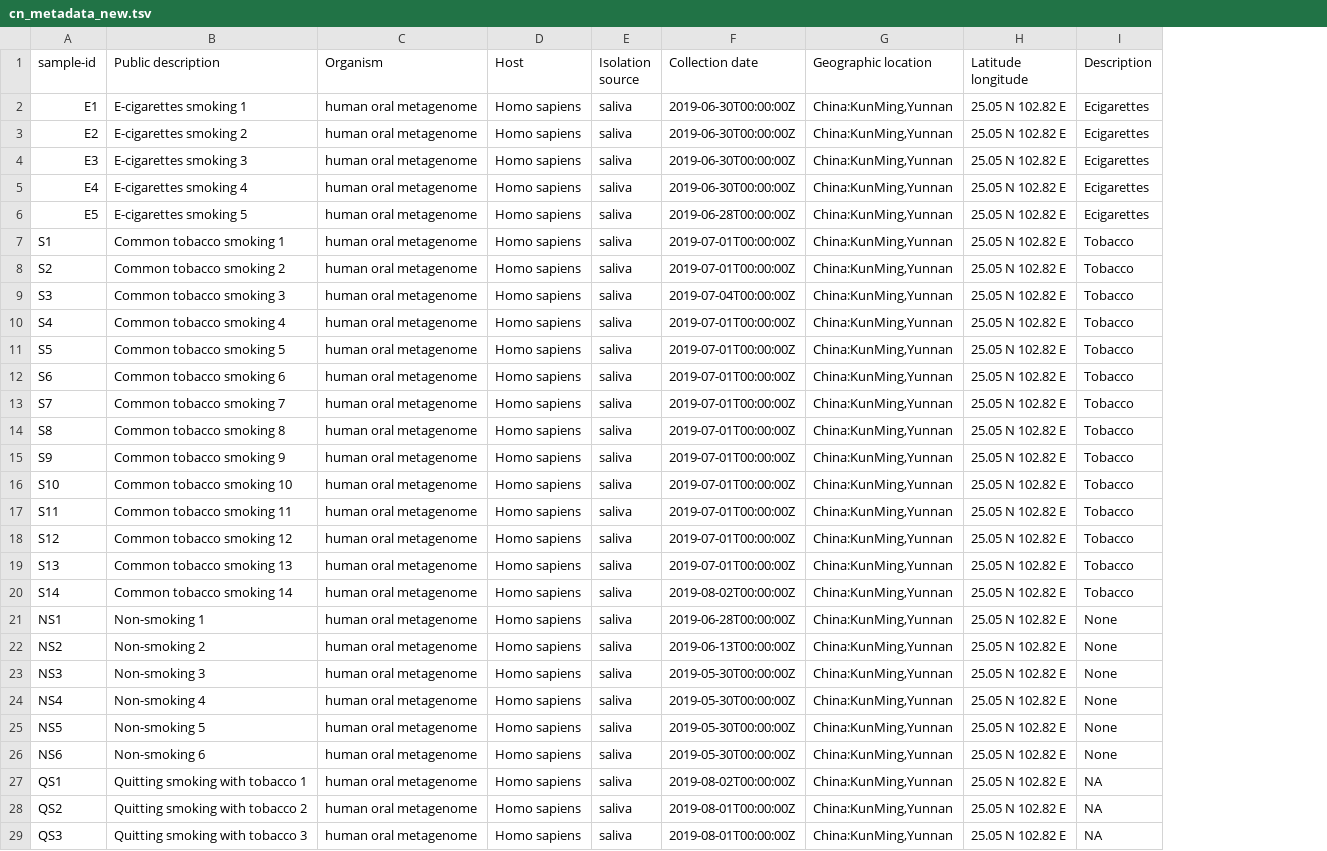
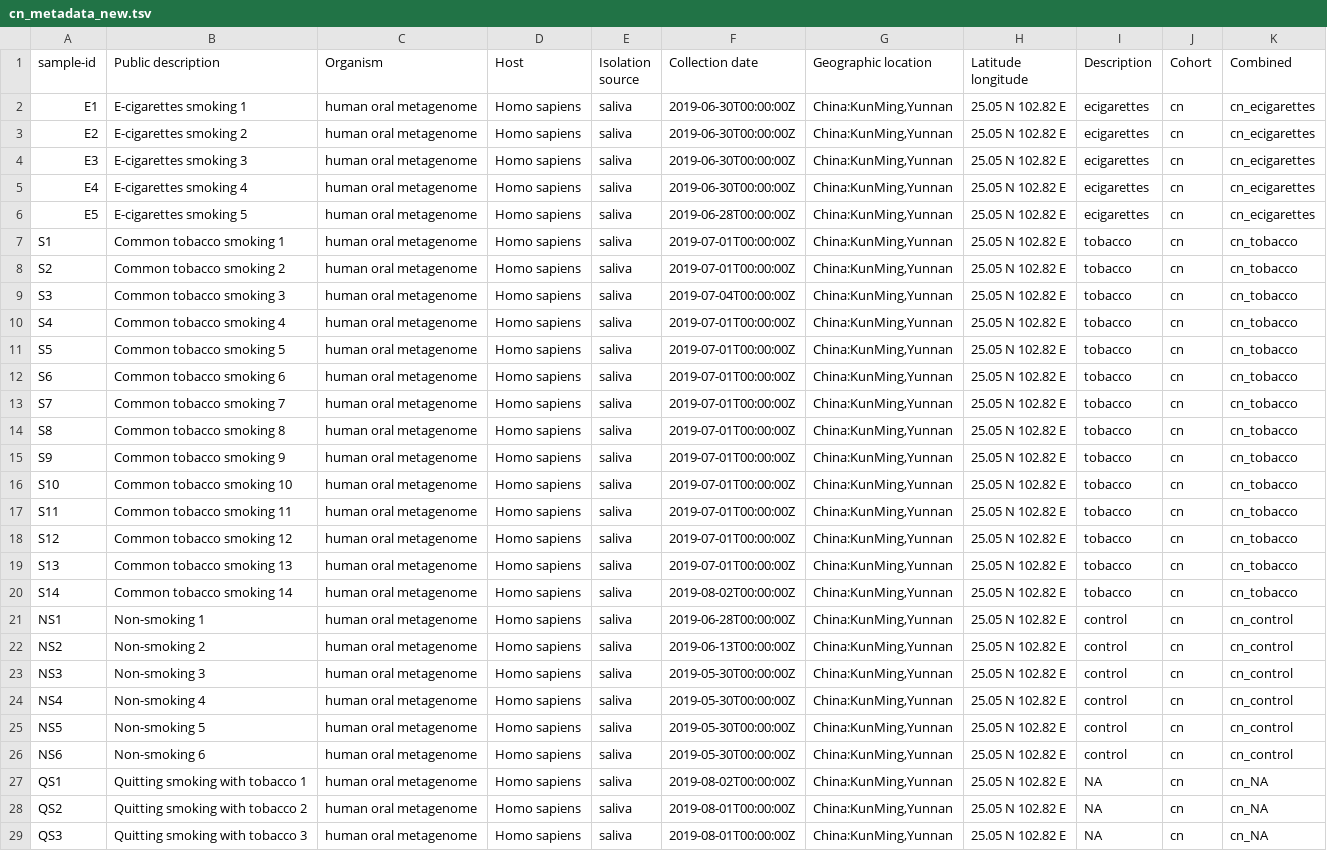
Before and after one commit to kya07/MICB475_25W1_Team_10, a TSV file: metadata/cn_metadata_new.tsv, drawn as a sheet; only a part is shown; the diff names each change by its address in the sheet, - before the commit and + after, or states it on an @@ line.

```diff
--- a/metadata/cn_metadata_new.tsv
+++ b/metadata/cn_metadata_new.tsv
+column J (Cohort), rows 2-29: all cn
+column K (Combined), rows 2-29: cn_ecigarettes | cn_ecigarettes | cn_ecigarettes | cn_ecigarettes | cn_ecigarettes | cn_tobacco | cn_tobacco | cn_tobacco | cn_tobacco | cn_tobacco | cn_tobacco | cn_tobacco | cn_tobacco | cn_tobacco | cn_tobacco | cn_tobacco | cn_tobacco | cn_tobacco | cn_tobacco | cn_control | cn_control | cn_control | cn_control | cn_control | cn_control | cn_NA | cn_NA | cn_NA
-I2:I6 (Description): Ecigarettes
+I2:I6 (Description): ecigarettes
-I7:I20 (Description): Tobacco
+I7:I20 (Description): tobacco
-I21:I26 (Description): None
+I21:I26 (Description): control
```
Also changed, not shown: metadata/uk_metadata_new.tsv, 1 other file.
